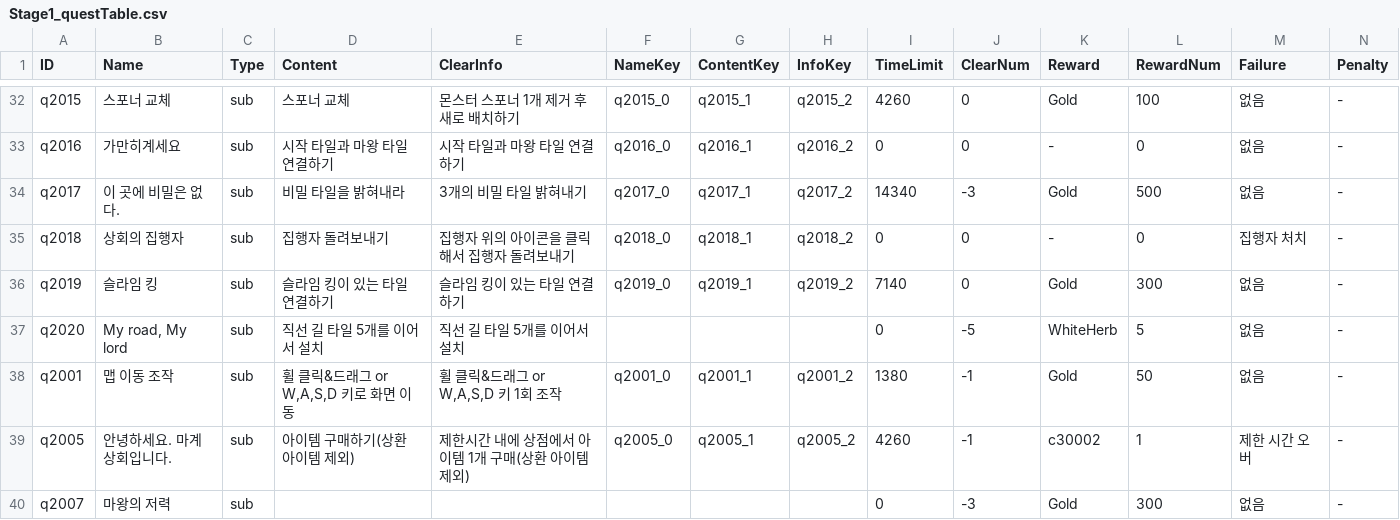
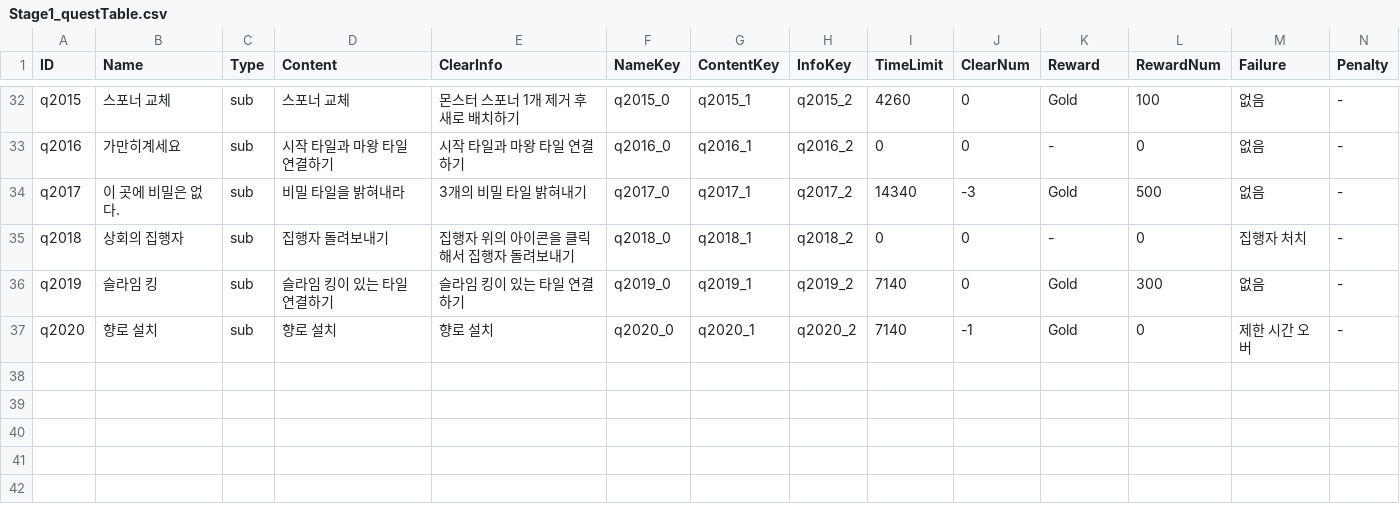
Before and after one commit to kio972/Project_DefenceMaking, a CSV file: Assets/Resources/Data/Stage1/Stage1_questTable.csv, drawn as a sheet; only a part is shown, gaps mark what is left out; removed rows and columns are numbered as before the commit, all else as after; rows hold the shown columns only; the diff names each change by its address in the sheet, - before the commit and + after, or states it on an @@ line.

```diff
--- a/Assets/Resources/Data/Stage1/Stage1_questTable.csv
+++ b/Assets/Resources/Data/Stage1/Stage1_questTable.csv
-row 37: q2020 | My road, My lord | sub | 직선 길 타일 5개를 이어서 설치 | 직선 길 타일 5개를 이어서 설치 |  |  |  | 0 | -5 | WhiteHerb | 5 | 없음 | -
-row 38: q2001 | 맵 이동 조작 | sub | 휠 클릭&드래그 or W,A,S,D 키로 화면 이동 | 휠 클릭&드래그 or W,A,S,D 키 1회 조작 | q2001_0 | q2001_1 | q2001_2 | 1380 | -1 | Gold | 50 | 없음 | -
-row 39: q2005 | 안녕하세요. 마계상회입니다. | sub | 아이템 구매하기(상환 아이템 제외) | 제한시간 내에 상점에서 아이템 1개 구매(상환 아이템 제외) | q2005_0 | q2005_1 | q2005_2 | 4260 | -1 | c30002 | 1 | 제한 시간 오버 | -
-row 40: q2007 | 마왕의 저력 | sub |  |  |  |  |  | 0 | -3 | Gold | 300 | 없음 | -
+row 37: q2020 | 향로 설치 | sub | 향로 설치 | 향로 설치 | q2020_0 | q2020_1 | q2020_2 | 7140 | -1 | Gold | 0 | 제한 시간 오버 | -
```
Also changed, not shown: Assets/Resources/Data/scriptMalpongsunData.csv, 25 other files.
